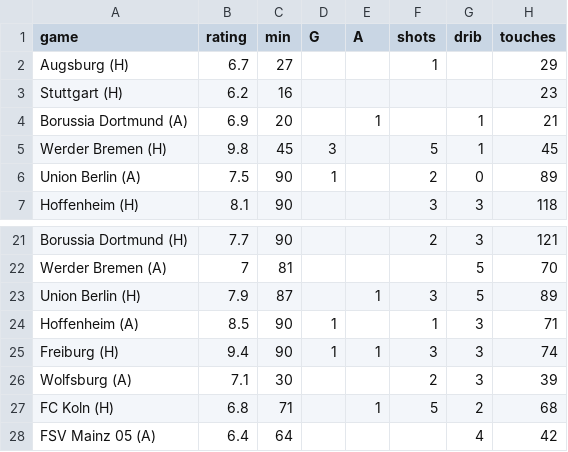
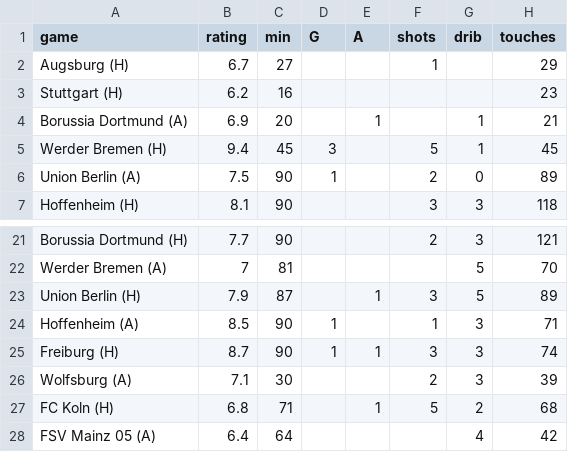
Before and after one commit to Keegan-McCullough/Florian_Wirtz_Problem, a CSV file: game_stats.csv, drawn as a sheet; only a part is shown, gaps mark what is left out.

```diff
--- a/game_stats.csv
+++ b/game_stats.csv
@@ -4,3 +4,3 @@ Stuttgart (H),6.2,16,,,,,23
 Borussia Dortmund (A),6.9,20,,1,,1,21
-Werder Bremen (H),9.8,45,3,,5,1,45
+Werder Bremen (H),9.4,45,3,,5,1,45
 Union Berlin (A),7.5,90,1,,2,0,89
@@ -24,3 +24,3 @@ Union Berlin (H),7.9,87,,1,3,5,89
 Hoffenheim (A),8.5,90,1,,1,3,71
-Freiburg (H),9.4,90,1,1,3,3,74
+Freiburg (H),8.7,90,1,1,3,3,74
 Wolfsburg (A),7.1,30,,,2,3,39
```
Also changed, not shown: 3 other files.
